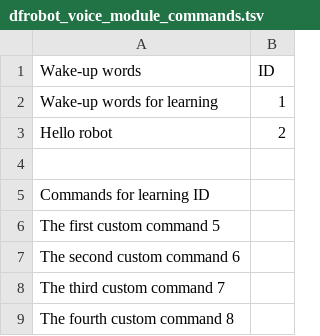
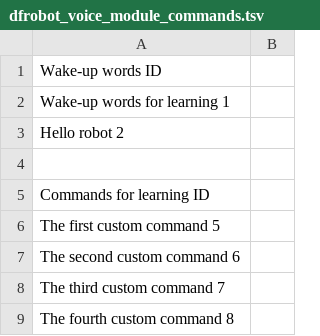
Before and after one commit to mattsroufe/dadbot, a TSV file: dfrobot_voice_module_commands.tsv, drawn as a sheet; only a part is shown; removed rows and columns are numbered as before the commit, all else as after; the diff names each change by its address in the sheet, - before the commit and + after, or states it on an @@ line.

Commit message:
Update dfrobot_voice_module_commands.tsv

```diff
--- a/dfrobot_voice_module_commands.tsv
+++ b/dfrobot_voice_module_commands.tsv
-row 1: Wake-up words | ID
-row 2: Wake-up words for learning | 1
-row 3: Hello robot | 2
+row 1: Wake-up words ID
+row 2: Wake-up words for learning 1
+row 3: Hello robot 2
```
